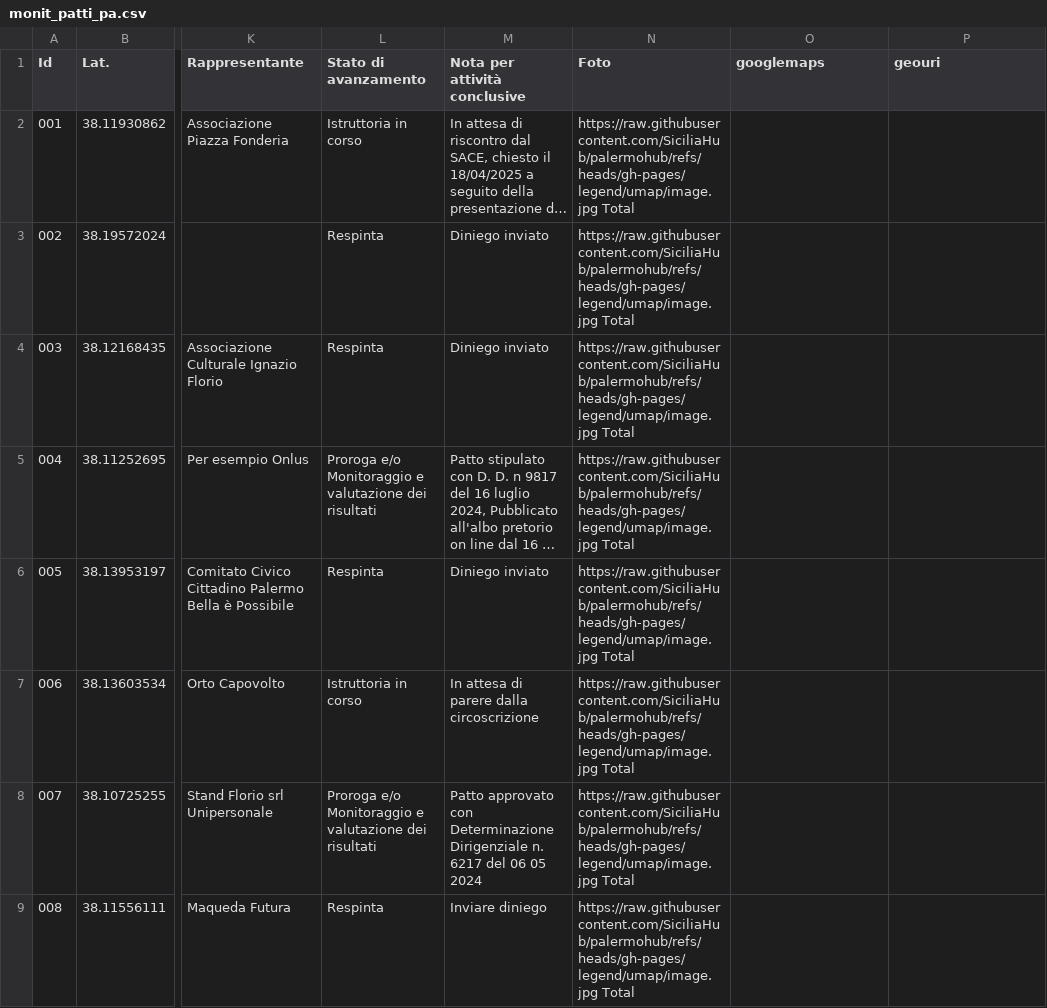
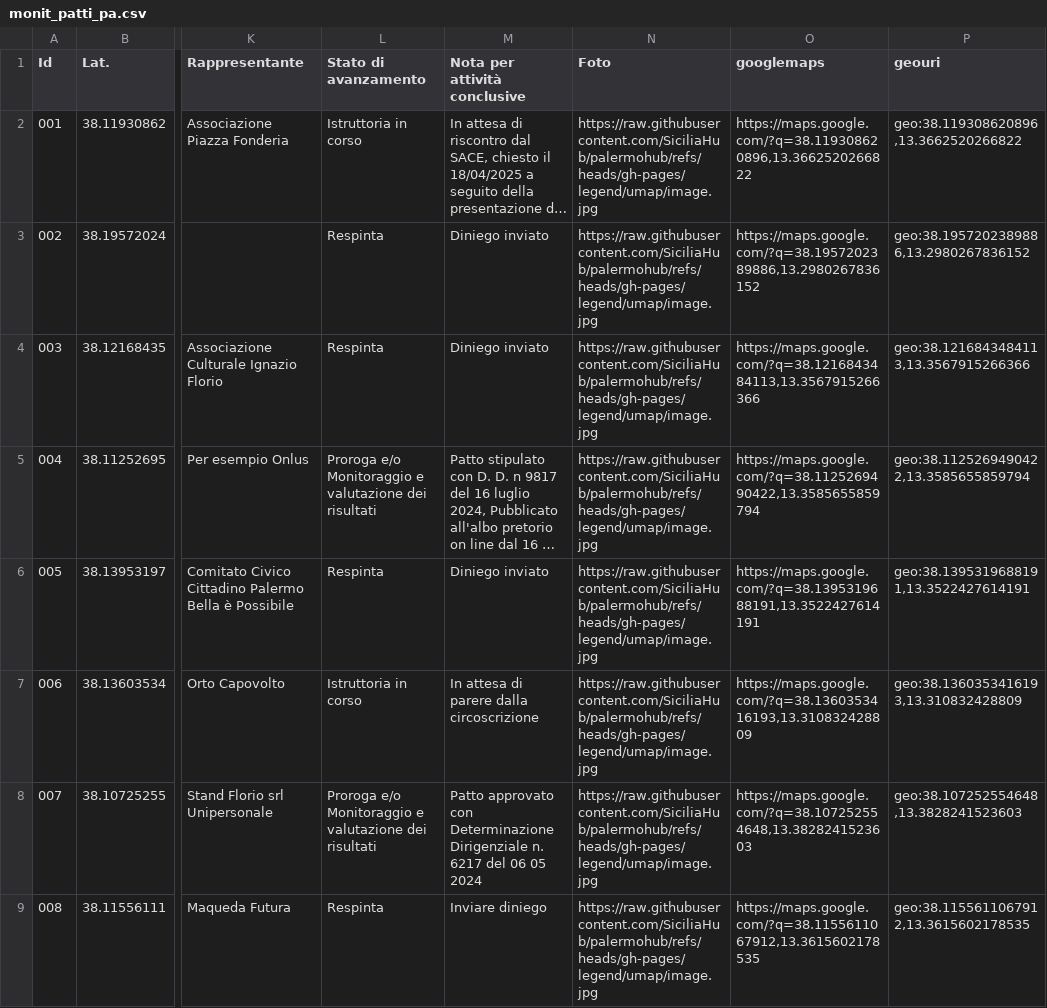
Before and after one commit to PalermoHub/Dashboard-Monitoraggio, a CSV file: dati/monit_patti_pa.csv, drawn as a sheet; only a part is shown, gaps mark what is left out; long unchanged cells end in …; the diff covers the shown part only; the diff names each change by its address in the sheet, - before the commit and + after, or states it on an @@ line.

```diff
--- a/dati/monit_patti_pa.csv
+++ b/dati/monit_patti_pa.csv
-N2:N9 (Foto): https://raw.githubusercontent.com/SiciliaHub/palermohub/refs/heads/gh-pages/legend/umap/image.jpg Total
+N2:N9 (Foto): https://raw.githubusercontent.com/SiciliaHub/palermohub/refs/heads/gh-pages/legend/umap/image.jpg
-O2 (googlemaps): (empty)
+O2 (googlemaps): https://maps.google.com/?q=38.119308620896,13.3662520266822
-P2 (geouri): (empty)
+P2 (geouri): geo:38.119308620896,13.3662520266822
-O3 (googlemaps): (empty)
+O3 (googlemaps): https://maps.google.com/?q=38.1957202389886,13.2980267836152
-P3 (geouri): (empty)
+P3 (geouri): geo:38.1957202389886,13.2980267836152
-O4 (googlemaps): (empty)
+O4 (googlemaps): https://maps.google.com/?q=38.1216843484113,13.3567915266366
-P4 (geouri): (empty)
+P4 (geouri): geo:38.1216843484113,13.3567915266366
-O5 (googlemaps): (empty)
+O5 (googlemaps): https://maps.google.com/?q=38.1125269490422,13.3585655859794
-P5 (geouri): (empty)
+P5 (geouri): geo:38.1125269490422,13.3585655859794
-O6 (googlemaps): (empty)
+O6 (googlemaps): https://maps.google.com/?q=38.1395319688191,13.3522427614191
-P6 (geouri): (empty)
+P6 (geouri): geo:38.1395319688191,13.3522427614191
-O7 (googlemaps): (empty)
+O7 (googlemaps): https://maps.google.com/?q=38.1360353416193,13.310832428809
-P7 (geouri): (empty)
+P7 (geouri): geo:38.1360353416193,13.310832428809
-O8 (googlemaps): (empty)
+O8 (googlemaps): https://maps.google.com/?q=38.107252554648,13.3828241523603
-P8 (geouri): (empty)
+P8 (geouri): geo:38.107252554648,13.3828241523603
-O9 (googlemaps): (empty)
+O9 (googlemaps): https://maps.google.com/?q=38.1155611067912,13.3615602178535
-P9 (geouri): (empty)
+P9 (geouri): geo:38.1155611067912,13.3615602178535
```
Also changed, not shown: 129 edited cells elsewhere in this file.
